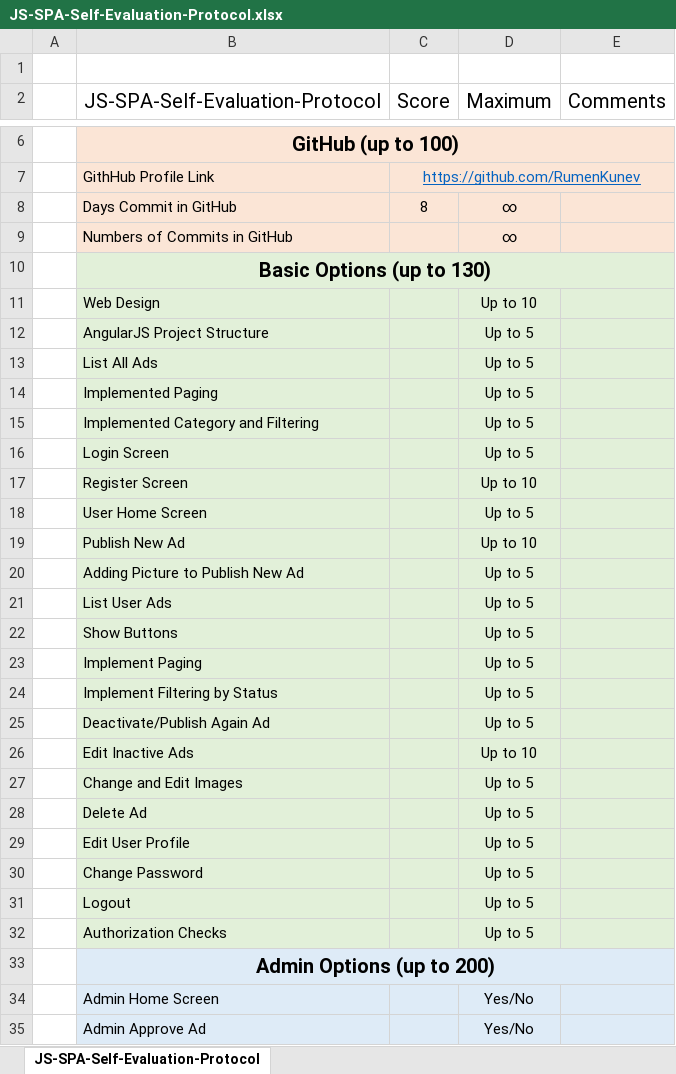
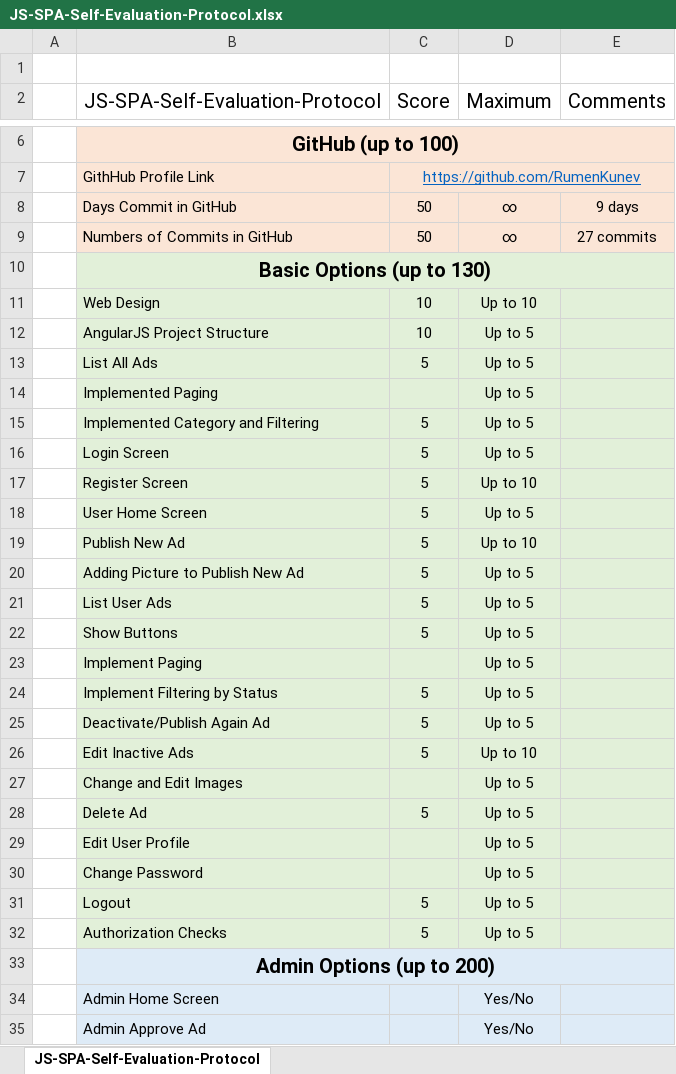
Before and after one commit to RumenKunev/AdsPublishingApp, an Excel workbook: JS-SPA-Self-Evaluation-Protocol.xlsx, sheet JS-SPA-Self-Evaluation-Protocol, drawn as a sheet; only a part is shown, gaps mark what is left out; values as stored, in another font and other column widths than the file's, no borders; the diff covers the shown part only; the diff names each change by its address in the sheet, - before the commit and + after, or states it on an @@ line.

Commit message:
xls filled out

```diff
--- a/JS-SPA-Self-Evaluation-Protocol.xlsx (sheet JS-SPA-Self-Evaluation-Protocol)
+++ b/JS-SPA-Self-Evaluation-Protocol.xlsx (sheet JS-SPA-Self-Evaluation-Protocol)
-C8 (Score): 8
+C8 (Score): 50
-E8 (Comments): (empty)
+E8 (Comments): 9 days
-C9 (Score): (empty)
+C9 (Score): 50
-E9 (Comments): (empty)
+E9 (Comments): 27 commits
-C11:C12 (Score): (empty)
+C11:C12 (Score): 10
-C13 (Score): (empty)
+C13 (Score): 5
-C15:C22 (Score): (empty)
+C15:C22 (Score): 5
-C24:C26 (Score): (empty)
+C24:C26 (Score): 5
-C28 (Score): (empty)
+C28 (Score): 5
-C31:C32 (Score): (empty)
+C31:C32 (Score): 5
```
Also changed, not shown: 1 edited cell elsewhere in this sheet.
